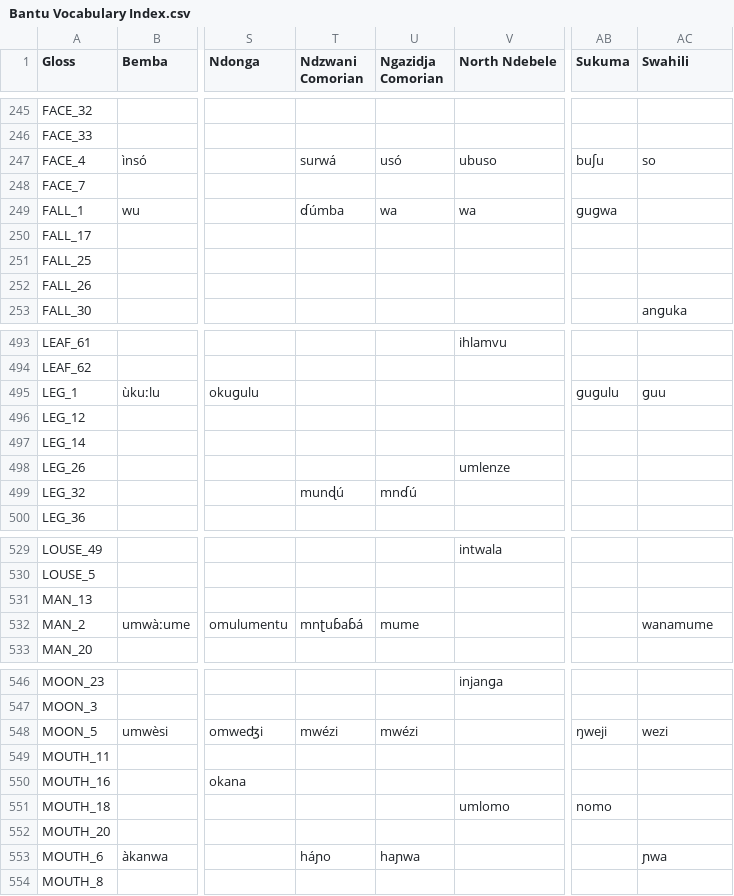
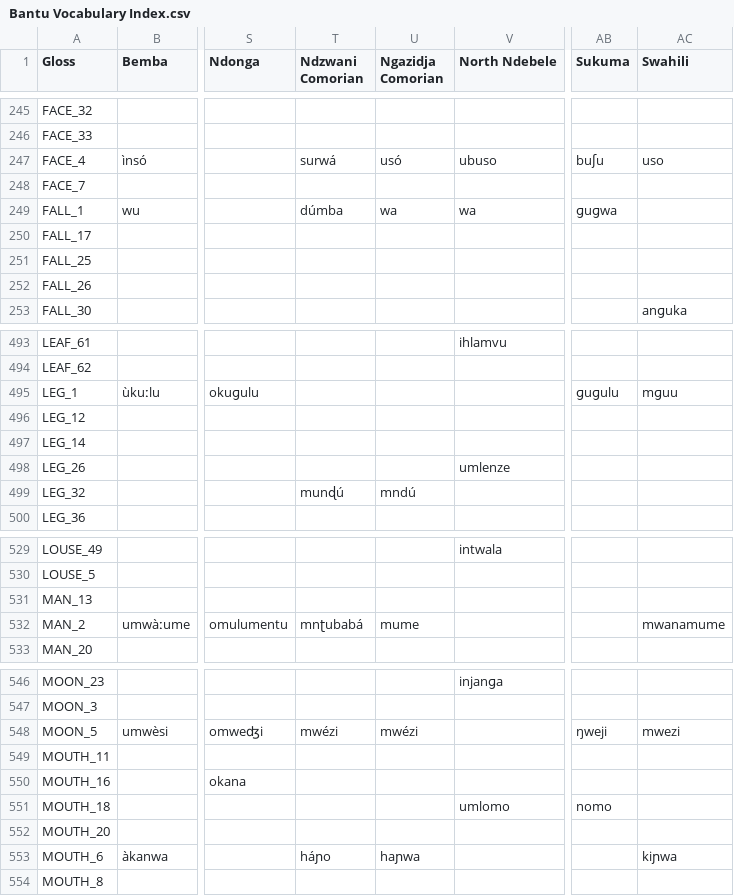
Before and after one commit to pgeorgis/LST_MScThesis, a CSV file: Datasets/Bantu/Bantu Vocabulary Index.csv, drawn as a sheet; only a part is shown, gaps mark what is left out; the diff covers the shown part only; the diff names each change by its address in the sheet, - before the commit and + after, or states it on an @@ line.

```diff
--- a/Datasets/Bantu/Bantu Vocabulary Index.csv
+++ b/Datasets/Bantu/Bantu Vocabulary Index.csv
-AC247 (Swahili): so
+AC247 (Swahili): uso
-T249 (Ndzwani Comorian): ɗúmba
+T249 (Ndzwani Comorian): dúmba
-AC495 (Swahili): ɡuu
+AC495 (Swahili): mɡuu
-U499 (Ngazidja Comorian): mnɗú
+U499 (Ngazidja Comorian): mndú
-T532 (Ndzwani Comorian): mnʈuɓaɓá
+T532 (Ndzwani Comorian): mnʈubabá
-AC532 (Swahili): wanamume
+AC532 (Swahili): mwanamume
-AC548 (Swahili): wezi
+AC548 (Swahili): mwezi
-AC553 (Swahili): ɲwa
+AC553 (Swahili): kiɲwa
```
Also changed, not shown: 79 edited cells elsewhere in this file, 3 other files.
